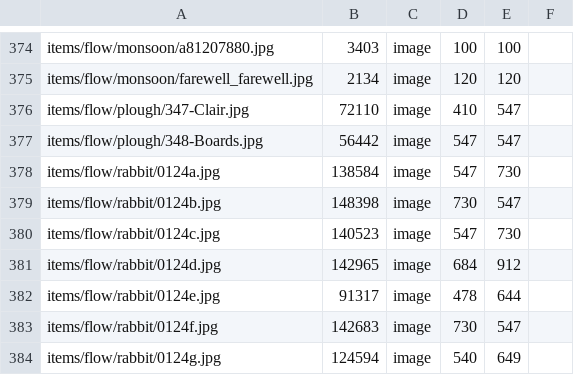
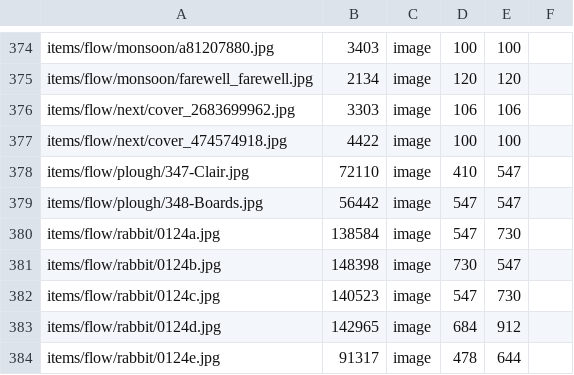
Before and after one commit to ayuusweetfish/caisse, a TSV file: misc/stat/database.tsv, drawn as a sheet; only a part is shown, gaps mark what is left out; the shorter side is filled out with more unchanged rows; the diff names each change by its address in the sheet, - before the commit and + after, or states it on an @@ line.

Commit message:
+flow/next (🚧) (> <)

```diff
--- a/misc/stat/database.tsv
+++ b/misc/stat/database.tsv
+row 376: items/flow/next/cover_2683699962.jpg | 3303 | image | 106 | 106
+row 377: items/flow/next/cover_474574918.jpg | 4422 | image | 100 | 100
```
Also changed, not shown: 4 other files.
